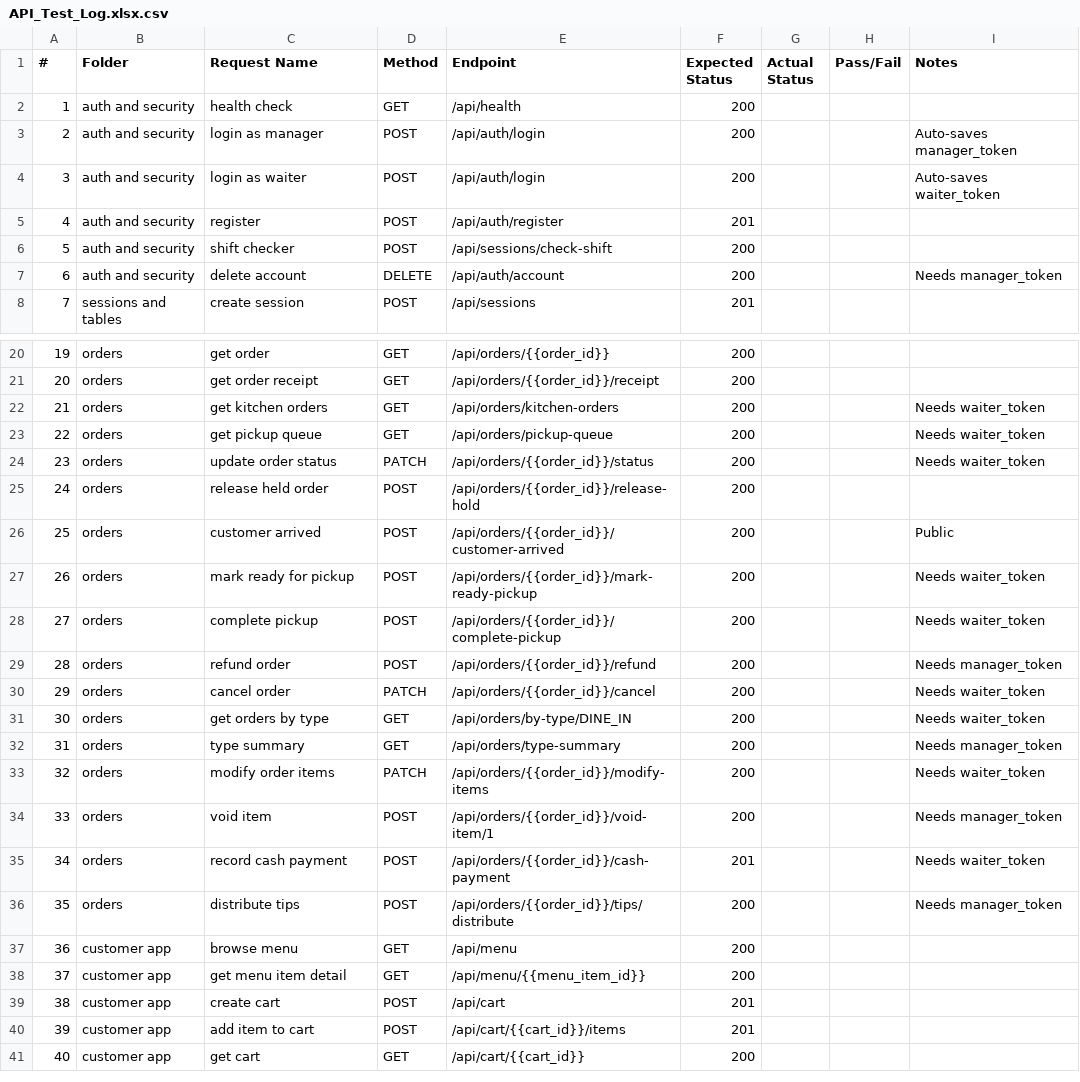
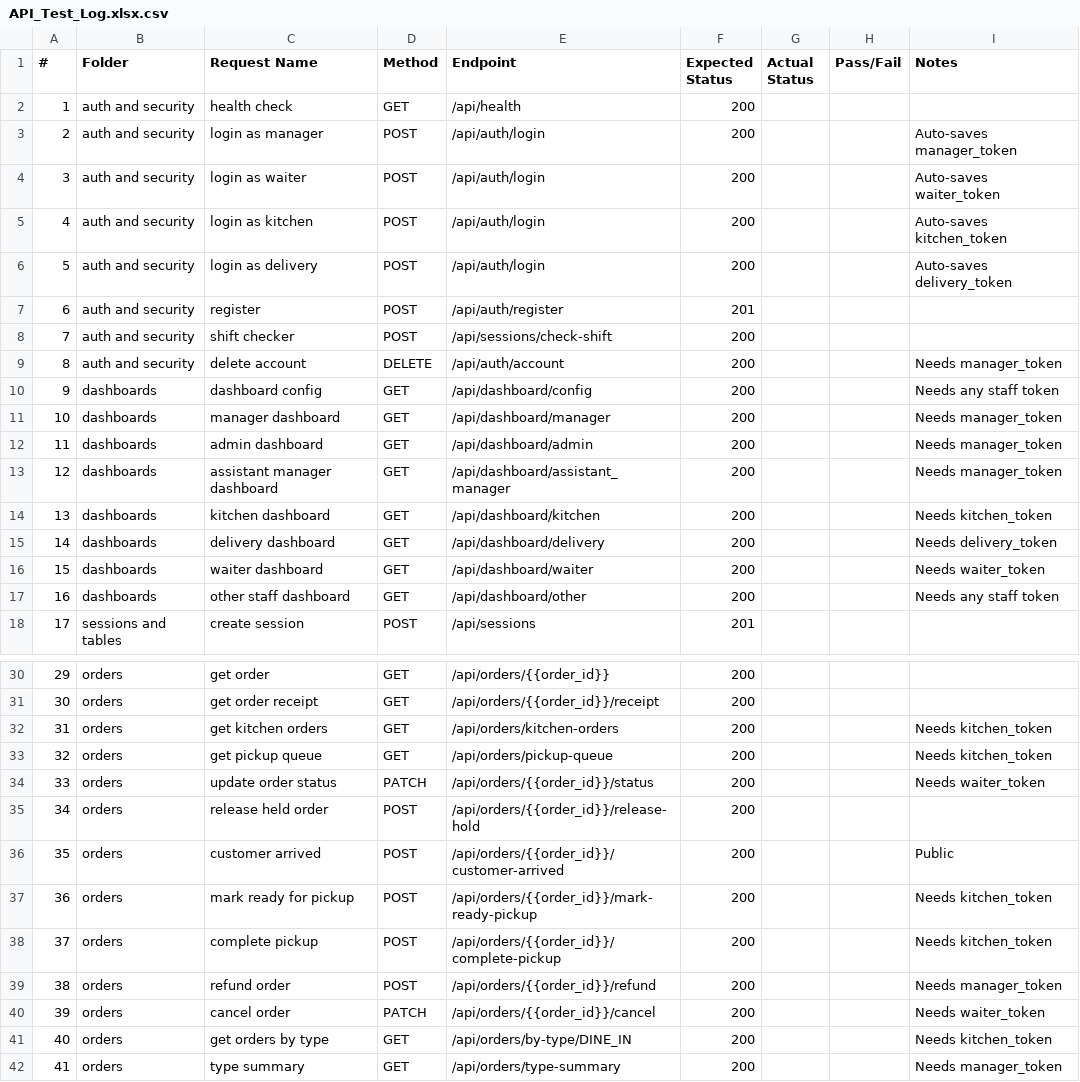
Before and after one commit to dammie-ai/table_ready, a CSV file: API_Test_Log.xlsx.csv, drawn as a sheet; only a part is shown, gaps mark what is left out; the shorter side is filled out with more unchanged rows; addresses are those after the commit; the diff covers the shown part only; the diff names each change by its address in the sheet, - before the commit and + after, or states it on an @@ line.

```diff
--- a/API_Test_Log.xlsx.csv
+++ b/API_Test_Log.xlsx.csv
+row 5: 4 | auth and security | login as kitchen | POST | /api/auth/login | 200 |  |  | Auto-saves kitchen_token
+row 6: 5 | auth and security | login as delivery | POST | /api/auth/login | 200 |  |  | Auto-saves delivery_token
@@ column A (#) renumbered from row 7 down @@
+row 10: 9 | dashboards | dashboard config | GET | /api/dashboard/config | 200 |  |  | Needs any staff token
+row 11: 10 | dashboards | manager dashboard | GET | /api/dashboard/manager | 200 |  |  | Needs manager_token
+row 12: 11 | dashboards | admin dashboard | GET | /api/dashboard/admin | 200 |  |  | Needs manager_token
+row 13: 12 | dashboards | assistant manager dashboard | GET | /api/dashboard/assistant_manager | 200 |  |  | Needs manager_token
+row 14: 13 | dashboards | kitchen dashboard | GET | /api/dashboard/kitchen | 200 |  |  | Needs kitchen_token
+row 15: 14 | dashboards | delivery dashboard | GET | /api/dashboard/delivery | 200 |  |  | Needs delivery_token
+row 16: 15 | dashboards | waiter dashboard | GET | /api/dashboard/waiter | 200 |  |  | Needs waiter_token
+row 17: 16 | dashboards | other staff dashboard | GET | /api/dashboard/other | 200 |  |  | Needs any staff token
-I32:I33 (Notes): Needs waiter_token
+I32:I33 (Notes): Needs kitchen_token
-I37:I38 (Notes): Needs waiter_token
+I37:I38 (Notes): Needs kitchen_token
-I41 (Notes): Needs waiter_token
+I41 (Notes): Needs kitchen_token
```
Also changed, not shown: 15 added rows and 5 edited cells elsewhere in this file, 1 other file.
